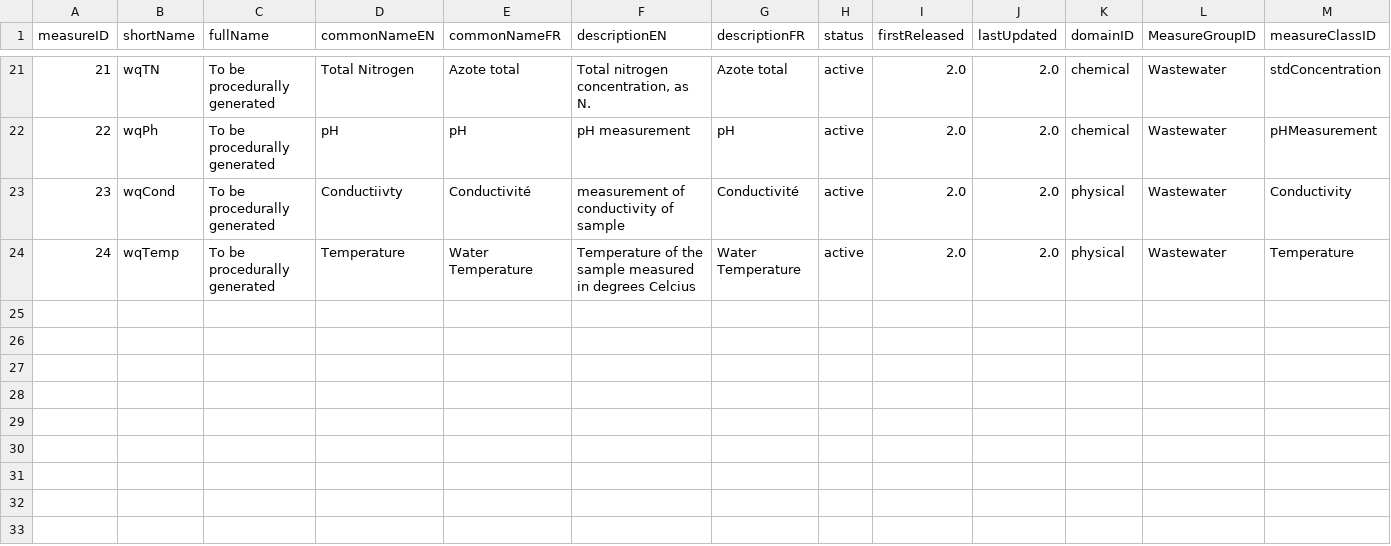
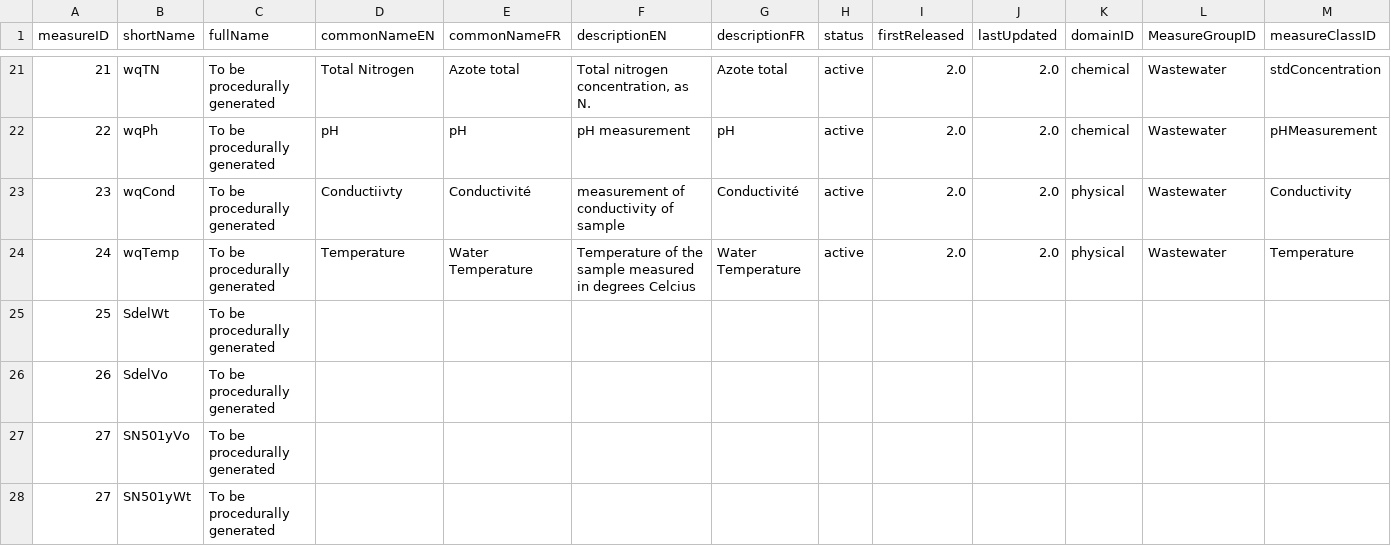
Before and after one commit to Big-Life-Lab/PHES-ODM, a CSV file: site/dictionary_tables/Measure.csv, drawn as a sheet; only a part is shown, gaps mark what is left out; rows hold the shown columns only; the diff names each change by its address in the sheet, - before the commit and + after, or states it on an @@ line.

Commit message:
Update Measure.csv

```diff
--- a/site/dictionary_tables/Measure.csv
+++ b/site/dictionary_tables/Measure.csv
+row 25: 25 | SdelWt | To be procedurally generated
+row 26: 26 | SdelVo | To be procedurally generated
+row 27: 27 | SN501yVo | To be procedurally generated
+row 28: 27 | SN501yWt | To be procedurally generated
```
